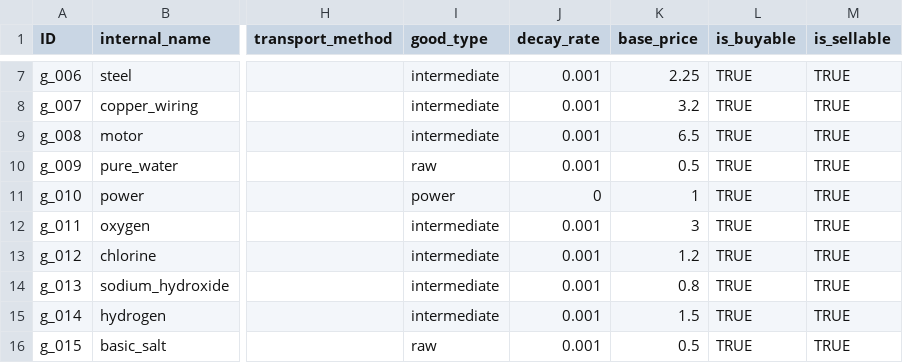
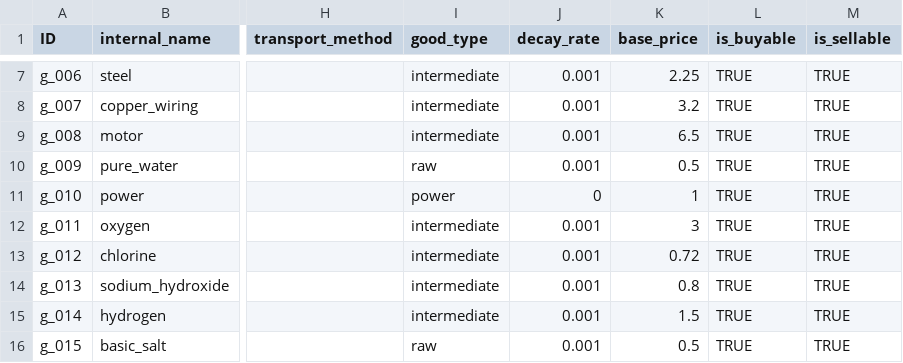
Before and after one commit to LongPigBlankets/price-of-everything, a CSV file: price-of-everything-0.1/data/Goods - goodsMVP.csv, drawn as a sheet; only a part is shown, gaps mark what is left out; the diff names each change by its address in the sheet, - before the commit and + after, or states it on an @@ line.

```diff
--- a/price-of-everything-0.1/data/Goods - goodsMVP.csv
+++ b/price-of-everything-0.1/data/Goods - goodsMVP.csv
-K13 (base_price): 1.2
+K13 (base_price): 0.72
```
Also changed, not shown: price-of-everything-0.1/data/recipes_all.csv, 23 other files.
